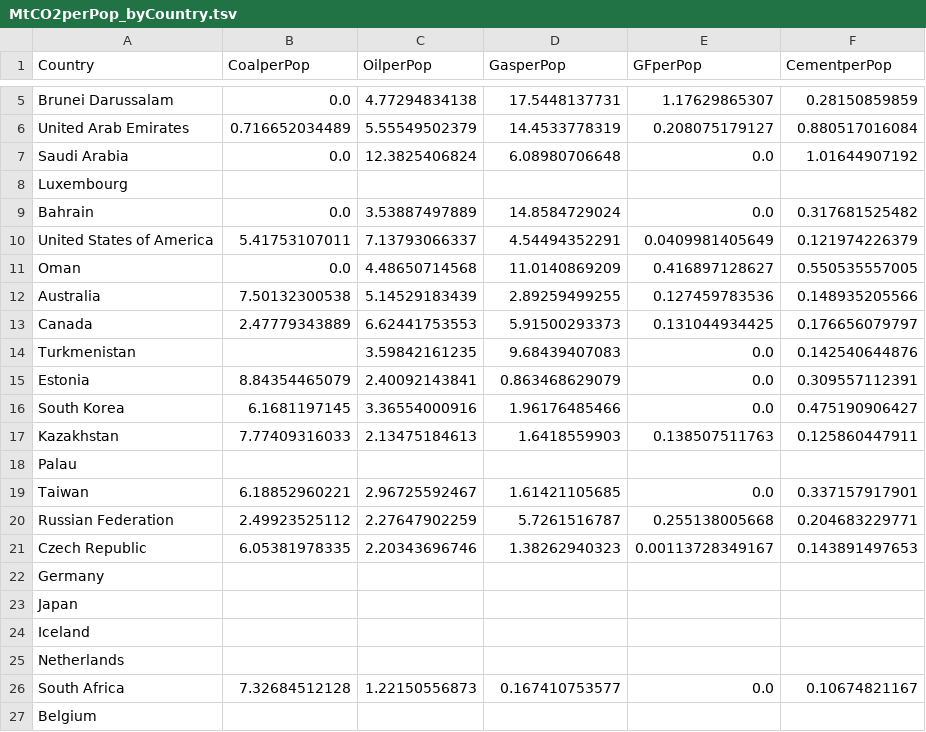
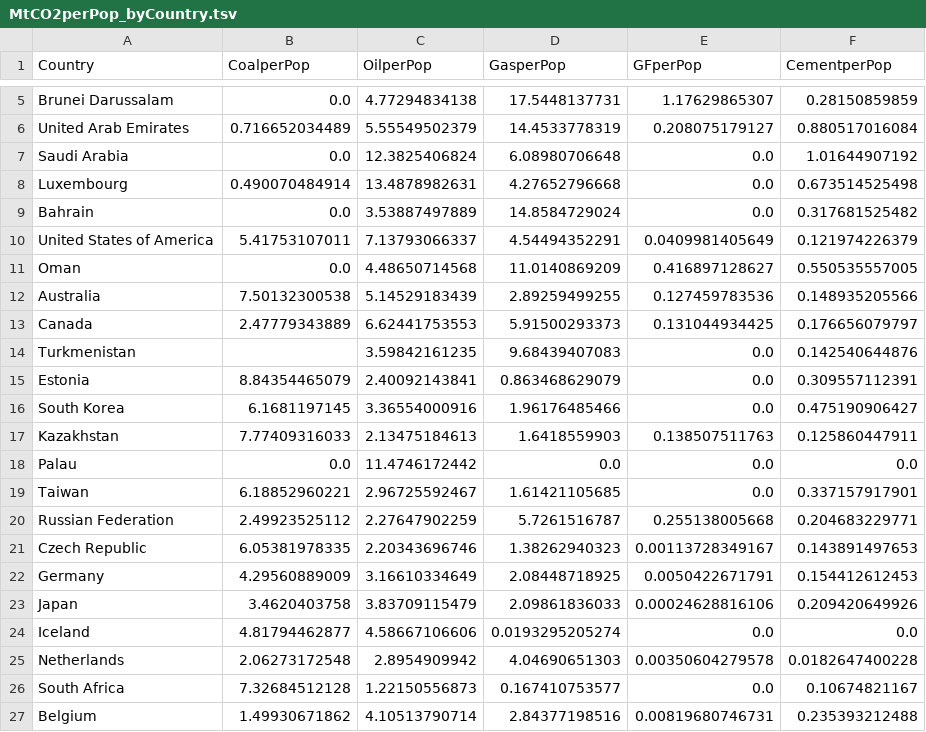
Before and after one commit to KatiRG/CO2Sankey, a TSV file: MtCO2perPop_byCountry.tsv, drawn as a sheet; only a part is shown, gaps mark what is left out; the diff covers the shown part only.

Commit message:
Fixing index-data.html y-posns. Added Patrick's version for real data

```diff
--- a/MtCO2perPop_byCountry.tsv
+++ b/MtCO2perPop_byCountry.tsv
@@ -7,3 +7,3 @@ United Arab Emirates	0.716652034489	5.55549502379	14.4533778319	0.208075179127	0
 Saudi Arabia	0.0	12.3825406824	6.08980706648	0.0	1.01644907192
-Luxembourg					
+Luxembourg	0.490070484914	13.4878982631	4.27652796668	0.0	0.673514525498
 Bahrain	0.0	3.53887497889	14.8584729024	0.0	0.317681525482
@@ -17,3 +17,3 @@ South Korea	6.1681197145	3.36554000916	1.96176485466	0.0	0.475190906427
 Kazakhstan	7.77409316033	2.13475184613	1.6418559903	0.138507511763	0.125860447911
-Palau					
+Palau	0.0	11.4746172442	0.0	0.0	0.0
 Taiwan	6.18852960221	2.96725592467	1.61421105685	0.0	0.337157917901
@@ -21,7 +21,7 @@ Russian Federation	2.49923525112	2.27647902259	5.7261516787	0.255138005668	0.204
 Czech Republic	6.05381978335	2.20343696746	1.38262940323	0.00113728349167	0.143891497653
-Germany					
-Japan					
-Iceland					
-Netherlands					
+Germany	4.29560889009	3.16610334649	2.08448718925	0.0050422671791	0.154412612453
+Japan	3.4620403758	3.83709115479	2.09861836033	0.00024628816106	0.209420649926
+Iceland	4.81794462877	4.58667106606	0.0193295205274	0.0	0.0
+Netherlands	2.06273172548	2.8954909942	4.04690651303	0.00350604279578	0.0182647400228
 South Africa	7.32684512128	1.22150556873	0.167410753577	0.0	0.10674821167
-Belgium					
+Belgium	1.49930671862	4.10513790714	2.84377198516	0.00819680746731	0.235393212488
```
Also changed, not shown: 65 edited cells elsewhere in this file, MtCO2_byCountry.tsv, 3 other files.
